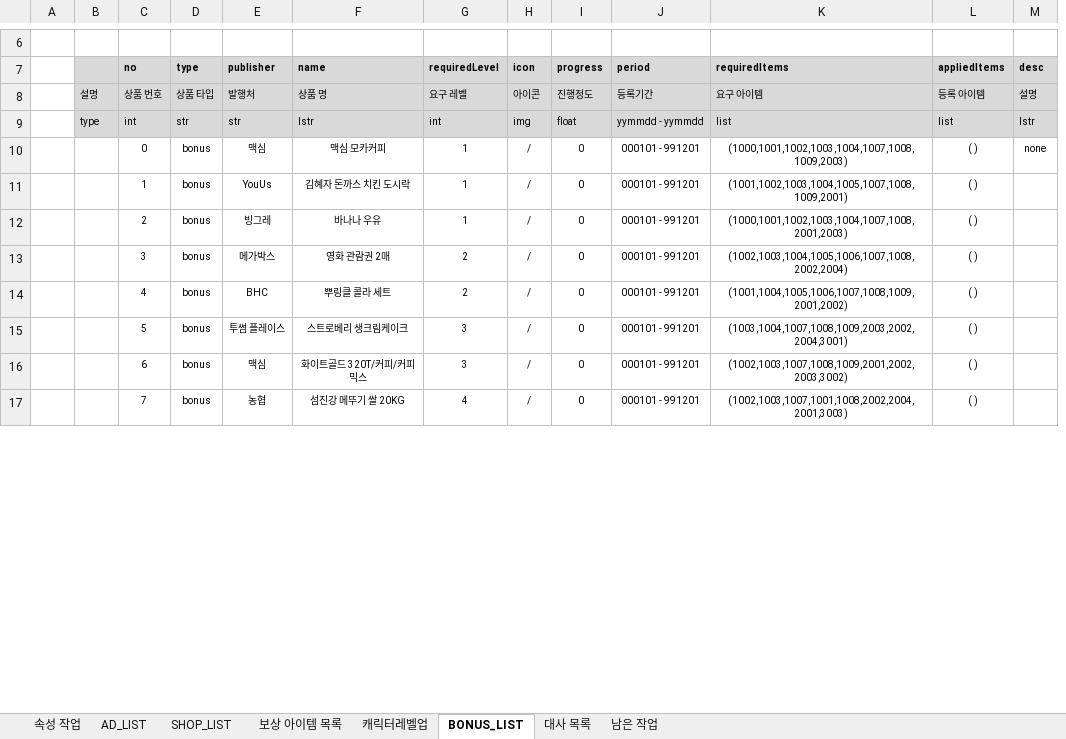
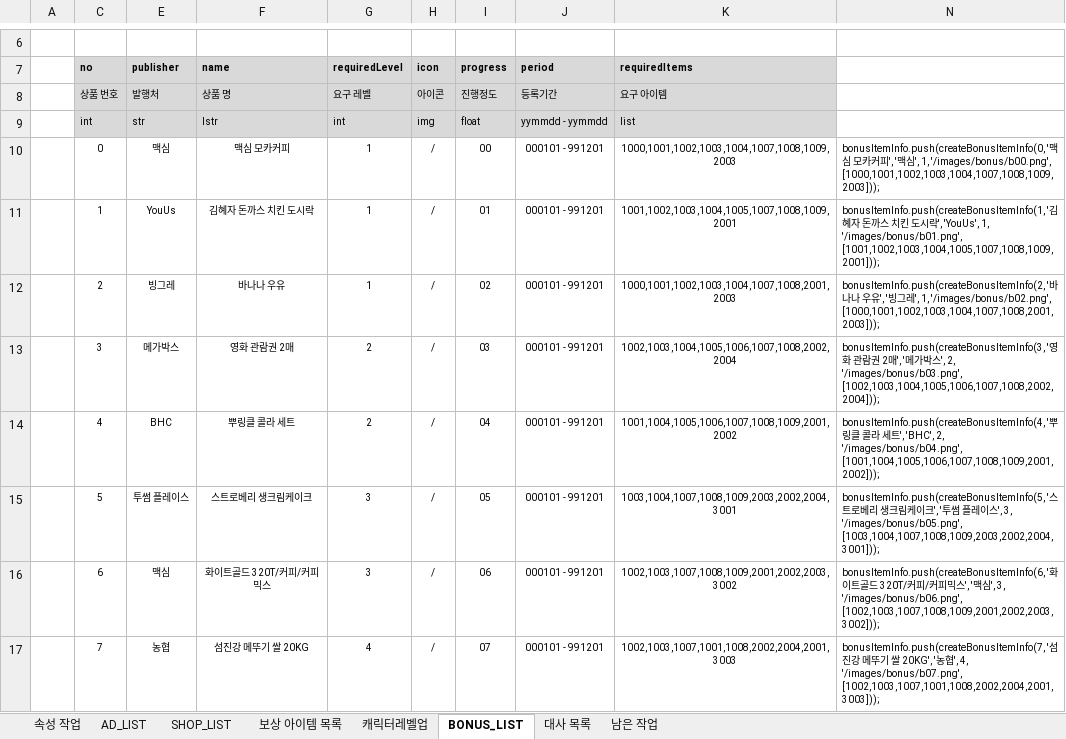
Before and after one commit to nnnyyy/damoney, an Excel workbook: documents/다머니_데이터 테이블_v1.2.xlsx, sheet BONUS_LIST, drawn as a sheet; only a part is shown, gaps mark what is left out; values as stored, in another font and other column widths than the file's, no borders; removed rows and columns are numbered as before the commit, all else as after; the diff covers the shown part only; the diff names each change by its address in the sheet, - before the commit and + after, or states it on an @@ line.

```diff
--- a/documents/다머니_데이터 테이블_v1.2.xlsx (sheet BONUS_LIST)
+++ b/documents/다머니_데이터 테이블_v1.2.xlsx (sheet BONUS_LIST)
@@ column B hidden, rows 8-9: 설명 | type @@
@@ column D (type) hidden, rows 8-17: 상품 타입 | str | bonus | bonus | bonus | bonus | bonus | bonus | bonus | bonus @@
@@ column L (appliedItems) hidden, rows 8-17: 등록 아이템 | list | ( ) | ( ) | ( ) | ( ) | ( ) | ( ) | ( ) | ( ) @@
@@ column M (desc) hidden, rows 8-10: 설명 | lstr | none @@
+column N, rows 10-17: bonusItemInfo.push(createBonusItemInfo(0, '맥심 모카커피', '맥심', 1, '/images/bonus/b00.png', [1000,1001,1002,1003,1004,1007,1008,1009,2003])); | bonusItemInfo.push(createBonusItemInfo(1, '김혜자 돈까스 치킨 도시락', 'YouUs', 1, '/images/bonus/b01.png', [1001,1002,1003,1004,1005,1007,1008,1009,2001])); | bonusItemInfo.push(createBonusItemInfo(2, '바나나 우유', '빙그레', 1, '/images/bonus/b02.png', [1000,1001,1002,1003,1004,1007,1008,2001,2003])); | bonusItemInfo.push(createBonusItemInfo(3, '영화 관람권 2매', '메가박스', 2, '/images/bonus/b03.png', [1002,1003,1004,1005,1006,1007,1008,2002,2004])); | bonusItemInfo.push(createBonusItemInfo(4, '뿌링클 콜라 세트', 'BHC', 2, '/images/bonus/b04.png', [1001,1004,1005,1006,1007,1008,1009,2001,2002])); | bonusItemInfo.push(createBonusItemInfo(5, '스트로베리 생크림케이크', '투썸 플레이스', 3, '/images/bonus/b05.png', [1003,1004,1007,1008,1009,2003,2002,2004,3001])); | bonusItemInfo.push(createBonusItemInfo(6, '화이트골드 320T/커피/커피믹스', '맥심', 3, '/images/bonus/b06.png', [1002,1003,1007,1008,1009,2001,2002,2003,3002])); | bonusItemInfo.push(createBonusItemInfo(7, '섬진강 메뚜기 쌀 20KG', '농협', 4, '/images/bonus/b07.png', [1002,1003,1007,1001,1008,2002,2004,2001,3003]));
-I10 (progress): 0
+I10 (progress): 00
-K10 (requiredItems): (1000,1001,1002,1003,1004,1007,1008,1009,2003)
+K10 (requiredItems): 1000,1001,1002,1003,1004,1007,1008,1009,2003
-I11 (progress): 0
+I11 (progress): 01
-K11 (requiredItems): (1001,1002,1003,1004,1005,1007,1008,1009,2001)
+K11 (requiredItems): 1001,1002,1003,1004,1005,1007,1008,1009,2001
-I12 (progress): 0
+I12 (progress): 02
-K12 (requiredItems): (1000,1001,1002,1003,1004,1007,1008,2001,2003)
+K12 (requiredItems): 1000,1001,1002,1003,1004,1007,1008,2001,2003
-I13 (progress): 0
+I13 (progress): 03
-K13 (requiredItems): (1002,1003,1004,1005,1006,1007,1008,2002,2004)
+K13 (requiredItems): 1002,1003,1004,1005,1006,1007,1008,2002,2004
-I14 (progress): 0
+I14 (progress): 04
-K14 (requiredItems): (1001,1004,1005,1006,1007,1008,1009,2001,2002)
+K14 (requiredItems): 1001,1004,1005,1006,1007,1008,1009,2001,2002
-I15 (progress): 0
+I15 (progress): 05
-K15 (requiredItems): (1003,1004,1007,1008,1009,2003,2002,2004,3001)
+K15 (requiredItems): 1003,1004,1007,1008,1009,2003,2002,2004,3001
-I16 (progress): 0
+I16 (progress): 06
-K16 (requiredItems): (1002,1003,1007,1008,1009,2001,2002,2003,3002)
+K16 (requiredItems): 1002,1003,1007,1008,1009,2001,2002,2003,3002
-I17 (progress): 0
+I17 (progress): 07
-K17 (requiredItems): (1002,1003,1007,1001,1008,2002,2004,2001,3003)
+K17 (requiredItems): 1002,1003,1007,1001,1008,2002,2004,2001,3003
```
Also changed, not shown: 44 edited cells elsewhere in this sheet, charts or pictures, 26 other files.
